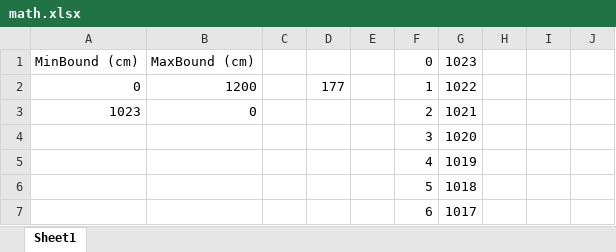
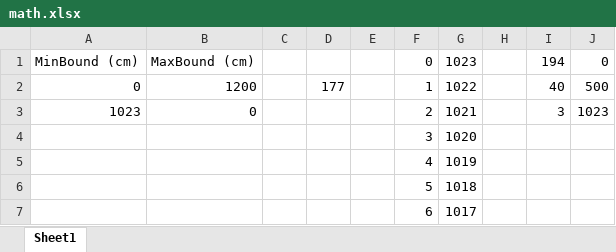
Before and after one commit to Erebus-Project/1412-Arduino-Project, an Excel workbook: math.xlsx, sheet Sheet1, drawn as a sheet; only a part is shown; values as stored, in another font and other column widths than the file's, no borders; charts and pictures not drawn; the diff names each change by its address in the sheet, - before the commit and + after, or states it on an @@ line.

Commit message:
Update math.xlsx

```diff
--- a/math.xlsx (sheet Sheet1)
+++ b/math.xlsx (sheet Sheet1)
-I1: (empty)
+I1: 194
-J1: (empty)
+J1: 0
-I2: (empty)
+I2: 40
-J2: (empty)
+J2: 500
-I3: (empty)
+I3: 3
-J3: (empty)
+J3: 1023
```
Also changed, not shown: charts or pictures.
